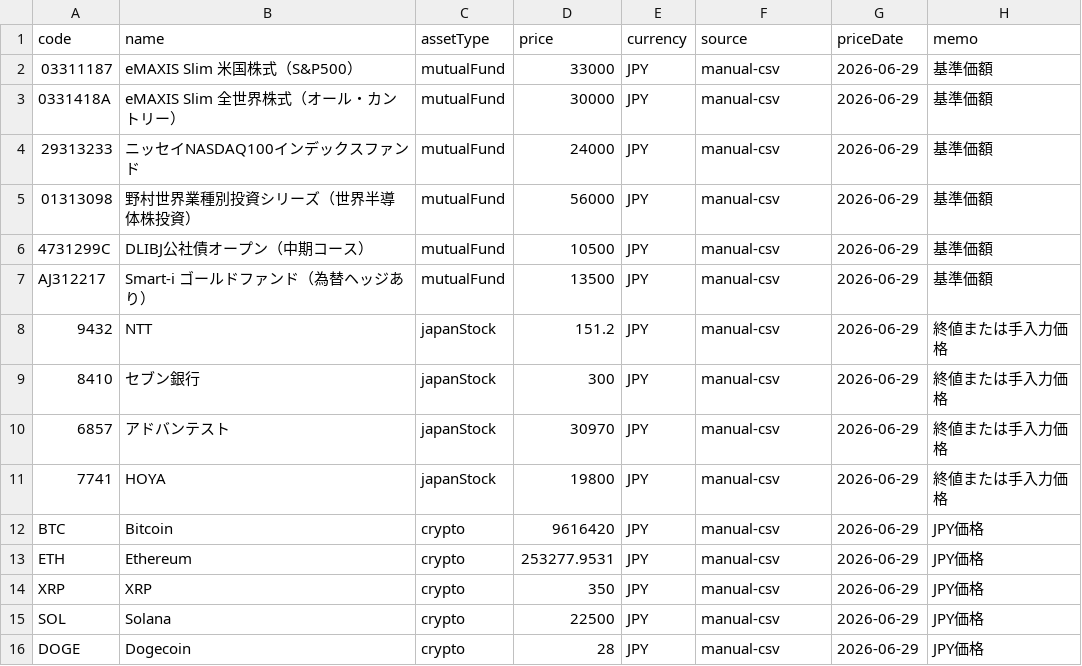
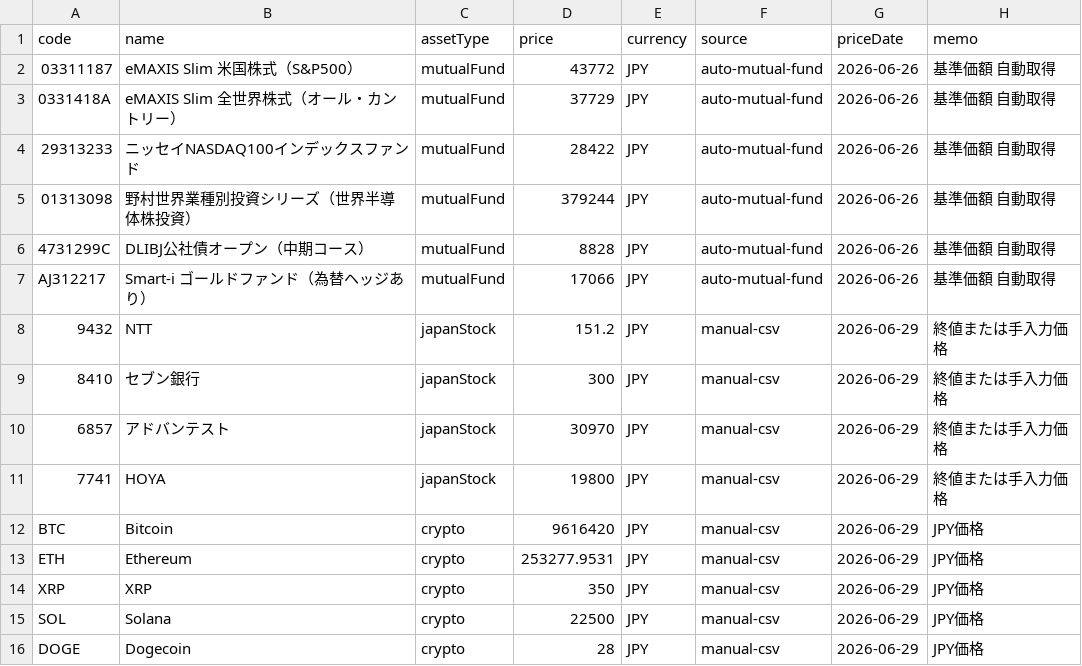
Before and after one commit to PhotoTestapp/portfolio, a CSV file: data/prices_input.csv, drawn as a sheet.

Commit message:
Add mutual fund price fetcher

```diff
--- a/data/prices_input.csv
+++ b/data/prices_input.csv
@@ -1,8 +1,8 @@
 code,name,assetType,price,currency,source,priceDate,memo
-03311187,eMAXIS Slim 米国株式（S&P500）,mutualFund,33000,JPY,manual-csv,2026-06-29,基準価額
-0331418A,eMAXIS Slim 全世界株式（オール・カントリー）,mutualFund,30000,JPY,manual-csv,2026-06-29,基準価額
-29313233,ニッセイNASDAQ100インデックスファンド,mutualFund,24000,JPY,manual-csv,2026-06-29,基準価額
-01313098,野村世界業種別投資シリーズ（世界半導体株投資）,mutualFund,56000,JPY,manual-csv,2026-06-29,基準価額
-4731299C,DLIBJ公社債オープン（中期コース）,mutualFund,10500,JPY,manual-csv,2026-06-29,基準価額
-AJ312217,Smart-i ゴールドファンド（為替ヘッジあり）,mutualFund,13500,JPY,manual-csv,2026-06-29,基準価額
+03311187,eMAXIS Slim 米国株式（S&P500）,mutualFund,43772,JPY,auto-mutual-fund,2026-06-26,基準価額 自動取得
+0331418A,eMAXIS Slim 全世界株式（オール・カントリー）,mutualFund,37729,JPY,auto-mutual-fund,2026-06-26,基準価額 自動取得
+29313233,ニッセイNASDAQ100インデックスファンド,mutualFund,28422,JPY,auto-mutual-fund,2026-06-26,基準価額 自動取得
+01313098,野村世界業種別投資シリーズ（世界半導体株投資）,mutualFund,379244,JPY,auto-mutual-fund,2026-06-26,基準価額 自動取得
+4731299C,DLIBJ公社債オープン（中期コース）,mutualFund,8828,JPY,auto-mutual-fund,2026-06-26,基準価額 自動取得
+AJ312217,Smart-i ゴールドファンド（為替ヘッジあり）,mutualFund,17066,JPY,auto-mutual-fund,2026-06-26,基準価額 自動取得
 9432,NTT,japanStock,151.2,JPY,manual-csv,2026-06-29,終値または手入力価格
```
Also changed, not shown: 4 other files.
